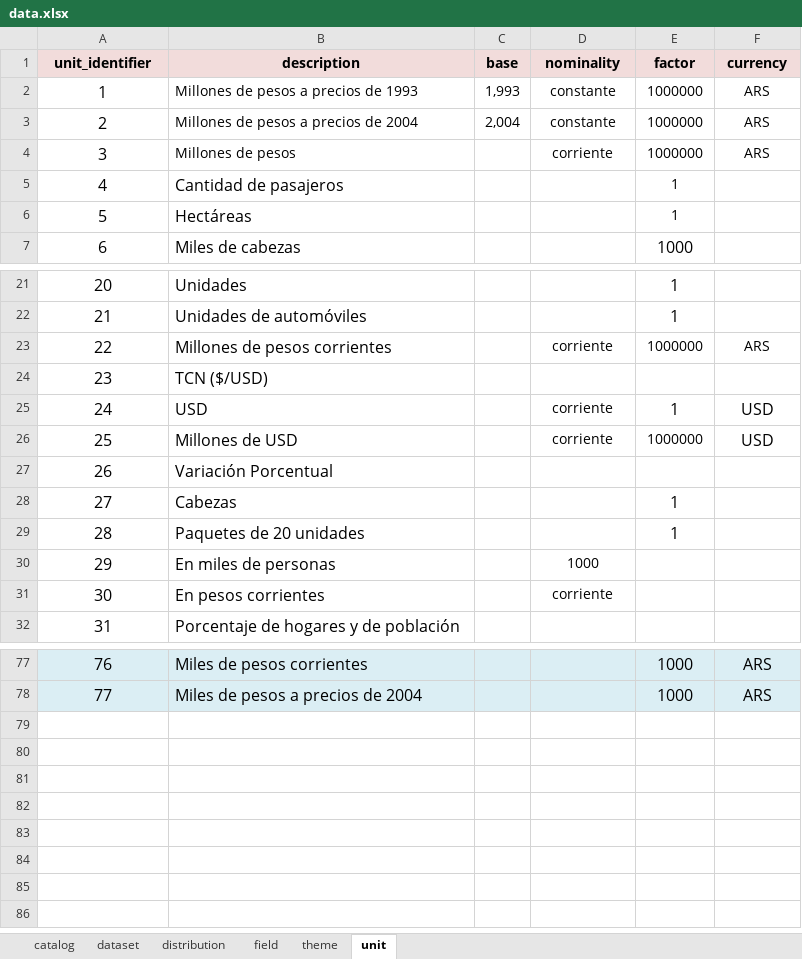
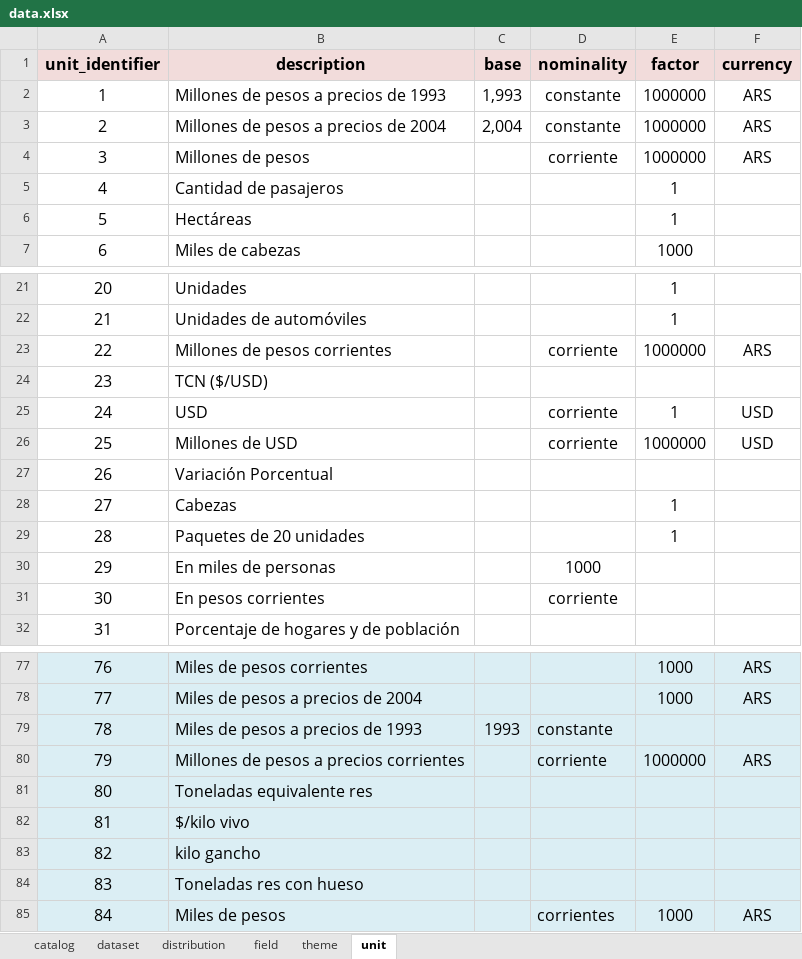
Before and after one commit to augustodevesa/libreria-catalogos, an Excel workbook: sspmi/data.xlsx, sheet unit, drawn as a sheet; only a part is shown, gaps mark what is left out; values as stored, in another font and other column widths than the file's, no borders; the diff covers the shown part only; the diff names each change by its address in the sheet, - before the commit and + after, or states it on an @@ line.

```diff
--- a/sspmi/data.xlsx (sheet unit)
+++ b/sspmi/data.xlsx (sheet unit)
@@ A1:F1 text size: larger @@
@@ B2:F3 text size: larger @@
@@ B4 text size: larger @@
@@ D4:F4 text size: larger @@
@@ E5:E6 text size: larger @@
@@ D23:F23 text size: larger @@
@@ D25 text size: larger @@
@@ D26:E26 text size: larger @@
@@ D30:D31 text size: larger @@
+row 79: 78 | Miles de pesos a precios de 1993 | 1993 | constante
+row 80: 79 | Millones de pesos a precios corrientes |  | corriente | 1000000 | ARS
+row 81: 80 | Toneladas equivalente res
+row 82: 81 | $/kilo vivo
+row 83: 82 | kilo gancho
+row 84: 83 | Toneladas res con hueso
+row 85: 84 | Miles de pesos |  | corrientes | 1000 | ARS
```
Also changed, not shown: cell formats elsewhere in this sheet, sheet field, sheet dataset, sheet distribution.
